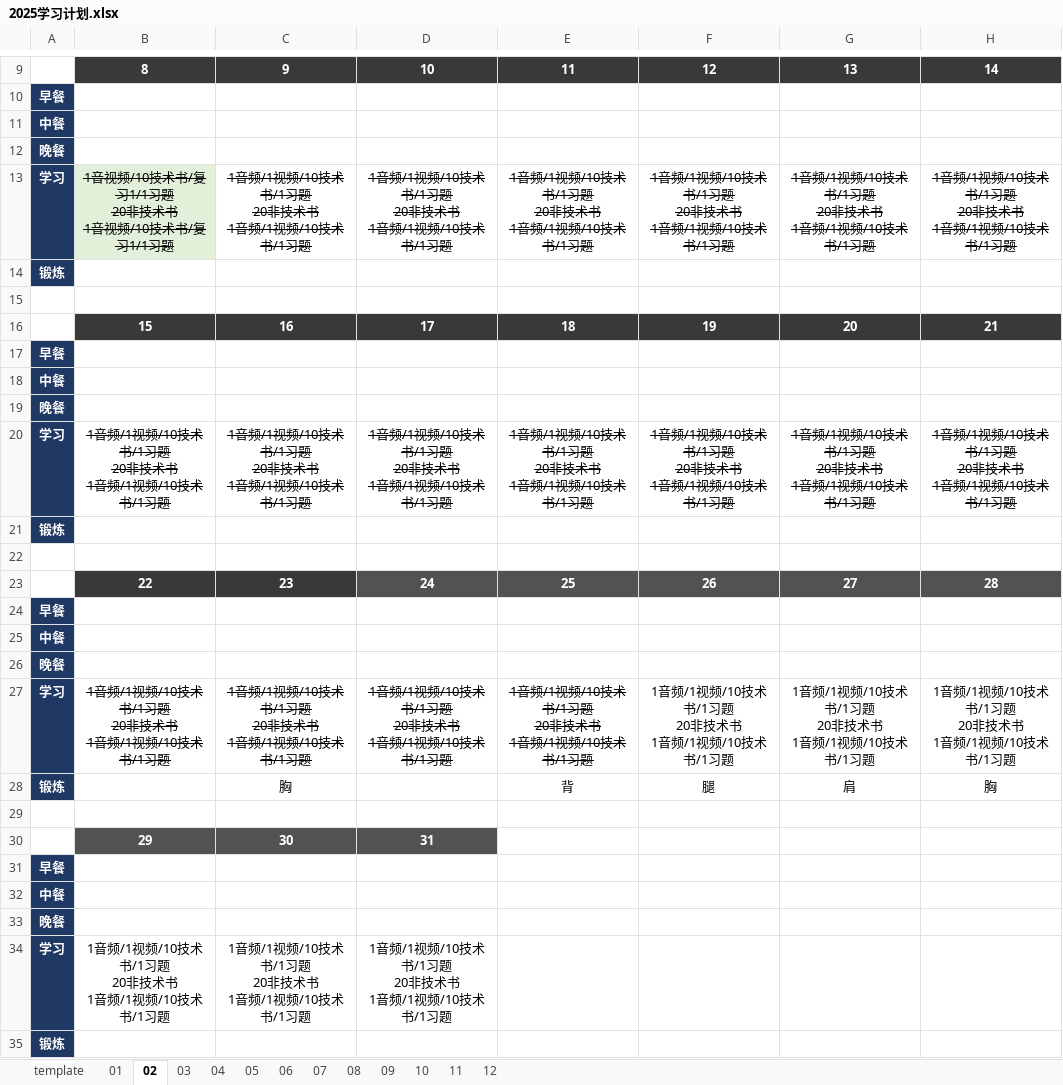
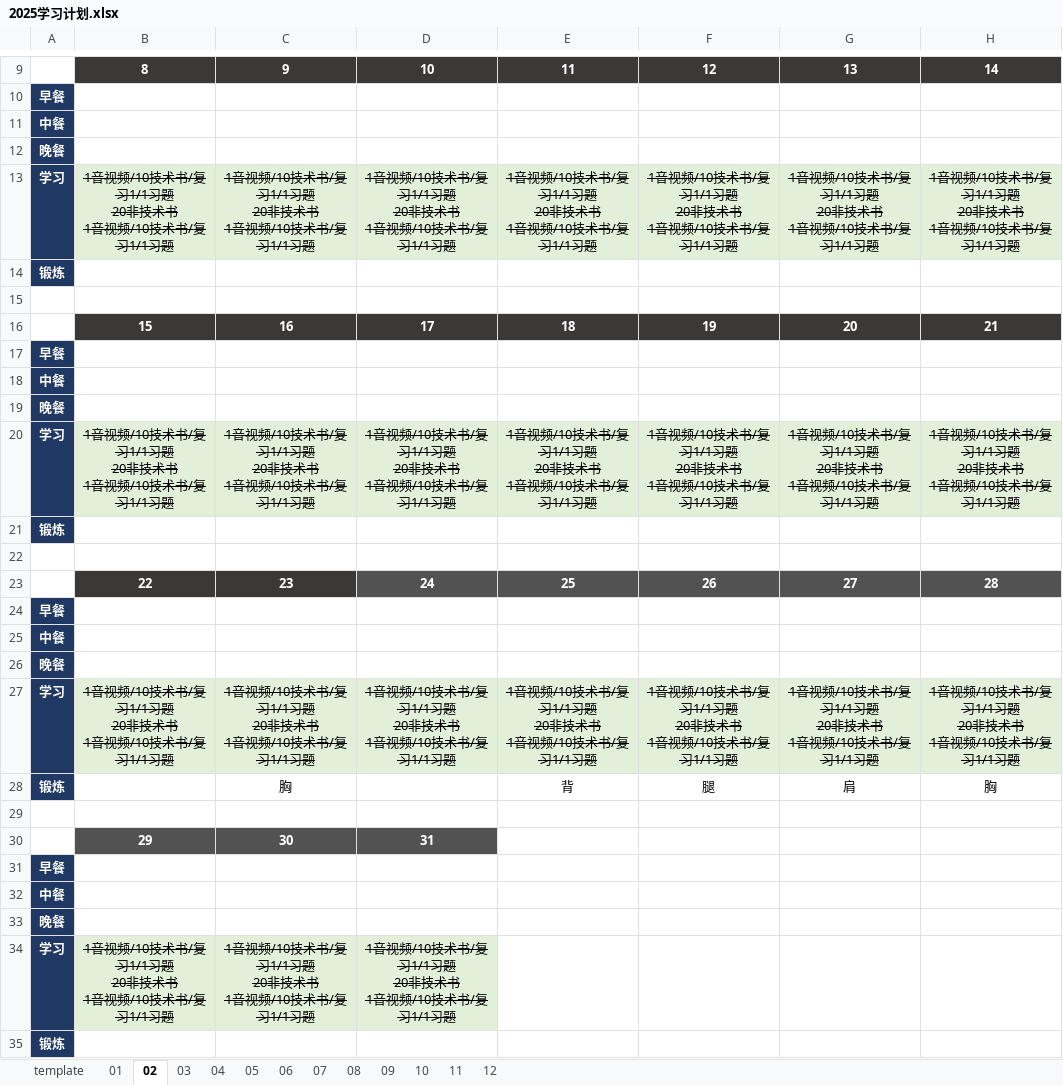
Before and after one commit to marmot-cn/readingNotes, an Excel workbook: 计划/2025学习计划.xlsx, sheet 02, drawn as a sheet; only a part is shown, gaps mark what is left out; values as stored, in another font and other column widths than the file's, no borders; ↵ is a line break in a cell; the diff names each change by its address in the sheet, - before the commit and + after, or states it on an @@ line.

```diff
--- a/计划/2025学习计划.xlsx (sheet 02)
+++ b/计划/2025学习计划.xlsx (sheet 02)
-C13: 1音频/1视频/10技术书/1习题 ↵ 20非技术书 ↵ 1音频/1视频/10技术书/1习题
+C13: 1音视频/10技术书/复习1/1习题 ↵ 20非技术书 ↵ 1音视频/10技术书/复习1/1习题
-C13:H13 fill: none
+C13:H13 fill: #E2F0D9
-D13: 1音频/1视频/10技术书/1习题 ↵ 20非技术书 ↵ 1音频/1视频/10技术书/1习题
+D13: 1音视频/10技术书/复习1/1习题 ↵ 20非技术书 ↵ 1音视频/10技术书/复习1/1习题
-E13: 1音频/1视频/10技术书/1习题 ↵ 20非技术书 ↵ 1音频/1视频/10技术书/1习题
+E13: 1音视频/10技术书/复习1/1习题 ↵ 20非技术书 ↵ 1音视频/10技术书/复习1/1习题
-F13: 1音频/1视频/10技术书/1习题 ↵ 20非技术书 ↵ 1音频/1视频/10技术书/1习题
+F13: 1音视频/10技术书/复习1/1习题 ↵ 20非技术书 ↵ 1音视频/10技术书/复习1/1习题
-G13: 1音频/1视频/10技术书/1习题 ↵ 20非技术书 ↵ 1音频/1视频/10技术书/1习题
+G13: 1音视频/10技术书/复习1/1习题 ↵ 20非技术书 ↵ 1音视频/10技术书/复习1/1习题
-H13: 1音频/1视频/10技术书/1习题 ↵ 20非技术书 ↵ 1音频/1视频/10技术书/1习题
+H13: 1音视频/10技术书/复习1/1习题 ↵ 20非技术书 ↵ 1音视频/10技术书/复习1/1习题
-B20: 1音频/1视频/10技术书/1习题 ↵ 20非技术书 ↵ 1音频/1视频/10技术书/1习题
+B20: 1音视频/10技术书/复习1/1习题 ↵ 20非技术书 ↵ 1音视频/10技术书/复习1/1习题
-B20:H20 fill: none
+B20:H20 fill: #E2F0D9
-C20: 1音频/1视频/10技术书/1习题 ↵ 20非技术书 ↵ 1音频/1视频/10技术书/1习题
+C20: 1音视频/10技术书/复习1/1习题 ↵ 20非技术书 ↵ 1音视频/10技术书/复习1/1习题
-D20: 1音频/1视频/10技术书/1习题 ↵ 20非技术书 ↵ 1音频/1视频/10技术书/1习题
+D20: 1音视频/10技术书/复习1/1习题 ↵ 20非技术书 ↵ 1音视频/10技术书/复习1/1习题
-E20: 1音频/1视频/10技术书/1习题 ↵ 20非技术书 ↵ 1音频/1视频/10技术书/1习题
+E20: 1音视频/10技术书/复习1/1习题 ↵ 20非技术书 ↵ 1音视频/10技术书/复习1/1习题
-F20: 1音频/1视频/10技术书/1习题 ↵ 20非技术书 ↵ 1音频/1视频/10技术书/1习题
+F20: 1音视频/10技术书/复习1/1习题 ↵ 20非技术书 ↵ 1音视频/10技术书/复习1/1习题
-G20: 1音频/1视频/10技术书/1习题 ↵ 20非技术书 ↵ 1音频/1视频/10技术书/1习题
+G20: 1音视频/10技术书/复习1/1习题 ↵ 20非技术书 ↵ 1音视频/10技术书/复习1/1习题
-H20: 1音频/1视频/10技术书/1习题 ↵ 20非技术书 ↵ 1音频/1视频/10技术书/1习题
+H20: 1音视频/10技术书/复习1/1习题 ↵ 20非技术书 ↵ 1音视频/10技术书/复习1/1习题
-B27: 1音频/1视频/10技术书/1习题 ↵ 20非技术书 ↵ 1音频/1视频/10技术书/1习题
+B27: 1音视频/10技术书/复习1/1习题 ↵ 20非技术书 ↵ 1音视频/10技术书/复习1/1习题
-B27:H27 fill: none
+B27:H27 fill: #E2F0D9
-C27: 1音频/1视频/10技术书/1习题 ↵ 20非技术书 ↵ 1音频/1视频/10技术书/1习题
+C27: 1音视频/10技术书/复习1/1习题 ↵ 20非技术书 ↵ 1音视频/10技术书/复习1/1习题
-D27: 1音频/1视频/10技术书/1习题 ↵ 20非技术书 ↵ 1音频/1视频/10技术书/1习题
+D27: 1音视频/10技术书/复习1/1习题 ↵ 20非技术书 ↵ 1音视频/10技术书/复习1/1习题
-E27: 1音频/1视频/10技术书/1习题 ↵ 20非技术书 ↵ 1音频/1视频/10技术书/1习题
+E27: 1音视频/10技术书/复习1/1习题 ↵ 20非技术书 ↵ 1音视频/10技术书/复习1/1习题
-F27: 1音频/1视频/10技术书/1习题 ↵ 20非技术书 ↵ 1音频/1视频/10技术书/1习题
+F27: 1音视频/10技术书/复习1/1习题 ↵ 20非技术书 ↵ 1音视频/10技术书/复习1/1习题
-F27:H27 strikethrough: off
+F27:H27 strikethrough: on
-G27: 1音频/1视频/10技术书/1习题 ↵ 20非技术书 ↵ 1音频/1视频/10技术书/1习题
+G27: 1音视频/10技术书/复习1/1习题 ↵ 20非技术书 ↵ 1音视频/10技术书/复习1/1习题
-H27: 1音频/1视频/10技术书/1习题 ↵ 20非技术书 ↵ 1音频/1视频/10技术书/1习题
+H27: 1音视频/10技术书/复习1/1习题 ↵ 20非技术书 ↵ 1音视频/10技术书/复习1/1习题
-B34: 1音频/1视频/10技术书/1习题 ↵ 20非技术书 ↵ 1音频/1视频/10技术书/1习题
+B34: 1音视频/10技术书/复习1/1习题 ↵ 20非技术书 ↵ 1音视频/10技术书/复习1/1习题
@@ B34:D34 fill: none → #E2F0D9, strikethrough: off → on @@
-C34: 1音频/1视频/10技术书/1习题 ↵ 20非技术书 ↵ 1音频/1视频/10技术书/1习题
+C34: 1音视频/10技术书/复习1/1习题 ↵ 20非技术书 ↵ 1音视频/10技术书/复习1/1习题
-D34: 1音频/1视频/10技术书/1习题 ↵ 20非技术书 ↵ 1音频/1视频/10技术书/1习题
+D34: 1音视频/10技术书/复习1/1习题 ↵ 20非技术书 ↵ 1音视频/10技术书/复习1/1习题
```
Also changed, not shown: sheet 03, 10 other files.
